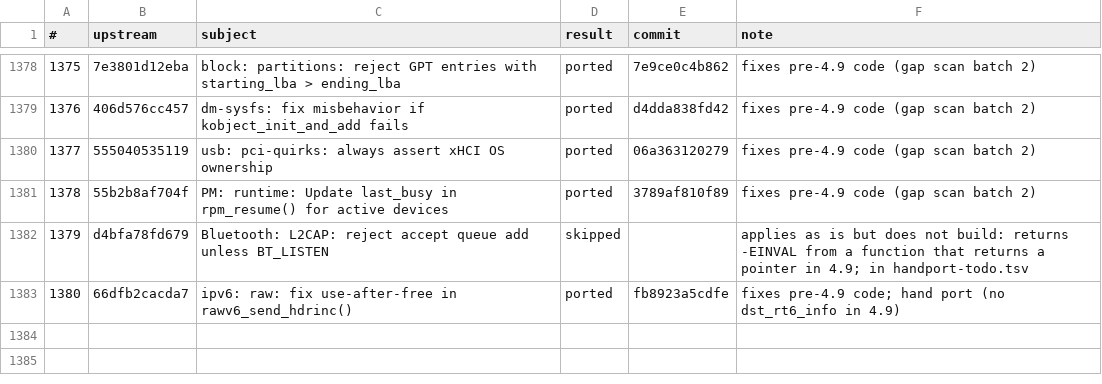
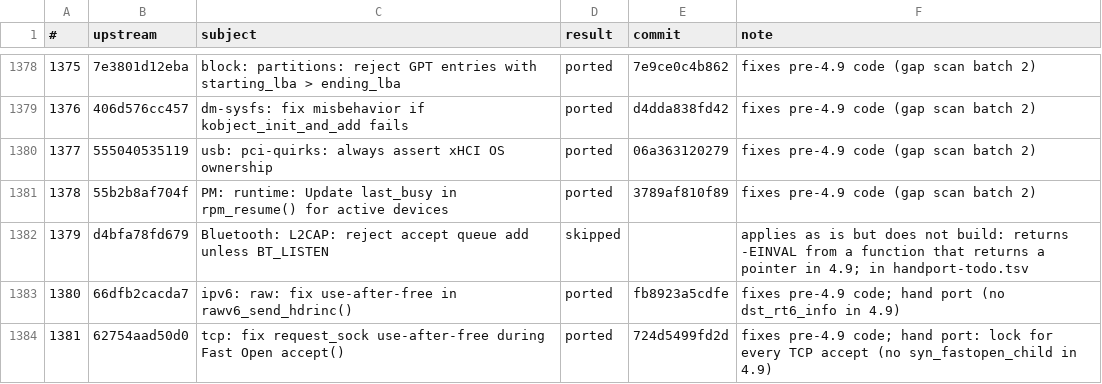
Before and after one commit to xbill9/android_kernel_google_msm-4.9, a TSV file: backport-tools/fixes-done.tsv, drawn as a sheet; only a part is shown, gaps mark what is left out.

```diff
--- a/backport-tools/fixes-done.tsv
+++ b/backport-tools/fixes-done.tsv
@@ -1383 +1383,2 @@
 1380	66dfb2cacda7	ipv6: raw: fix use-after-free in rawv6_send_hdrinc()	ported	fb8923a5cdfe	fixes pre-4.9 code; hand port (no dst_rt6_info in 4.9)
+1381	62754aad50d0	tcp: fix request_sock use-after-free during Fast Open accept()	ported	724d5499fd2d	fixes pre-4.9 code; hand port: lock for every TCP accept (no syn_fastopen_child in 4.9)
```
Also changed, not shown: backport-tools/handport-todo.tsv.
